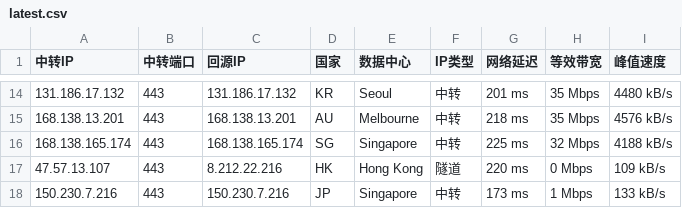
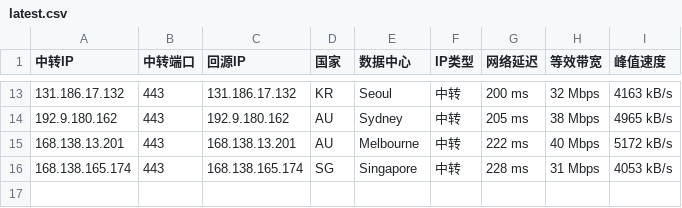
Before and after one commit to 520mmxx/CF-PROXYIP, a CSV file: latest.csv, drawn as a sheet; only a part is shown, gaps mark what is left out; the diff covers the shown part only.

```diff
--- a/latest.csv
+++ b/latest.csv
@@ -14,5 +13,4 @@
-131.186.17.132,443,131.186.17.132,KR,Seoul,中转,201 ms,35 Mbps,4480 kB/s
-168.138.13.201,443,168.138.13.201,AU,Melbourne,中转,218 ms,35 Mbps,4576 kB/s
-168.138.165.174,443,168.138.165.174,SG,Singapore,中转,225 ms,32 Mbps,4188 kB/s
-47.57.13.107,443,8.212.22.216,HK,Hong Kong,隧道,220 ms,0 Mbps,109 kB/s
-150.230.7.216,443,150.230.7.216,JP,Singapore,中转,173 ms,1 Mbps,133 kB/s
+131.186.17.132,443,131.186.17.132,KR,Seoul,中转,200 ms,32 Mbps,4163 kB/s
+192.9.180.162,443,192.9.180.162,AU,Sydney,中转,205 ms,38 Mbps,4965 kB/s
+168.138.13.201,443,168.138.13.201,AU,Melbourne,中转,222 ms,40 Mbps,5172 kB/s
+168.138.165.174,443,168.138.165.174,SG,Singapore,中转,228 ms,31 Mbps,4053 kB/s
```
Also changed, not shown: 4 added rows, 5 removed rows and 21 edited cells elsewhere in this file.
